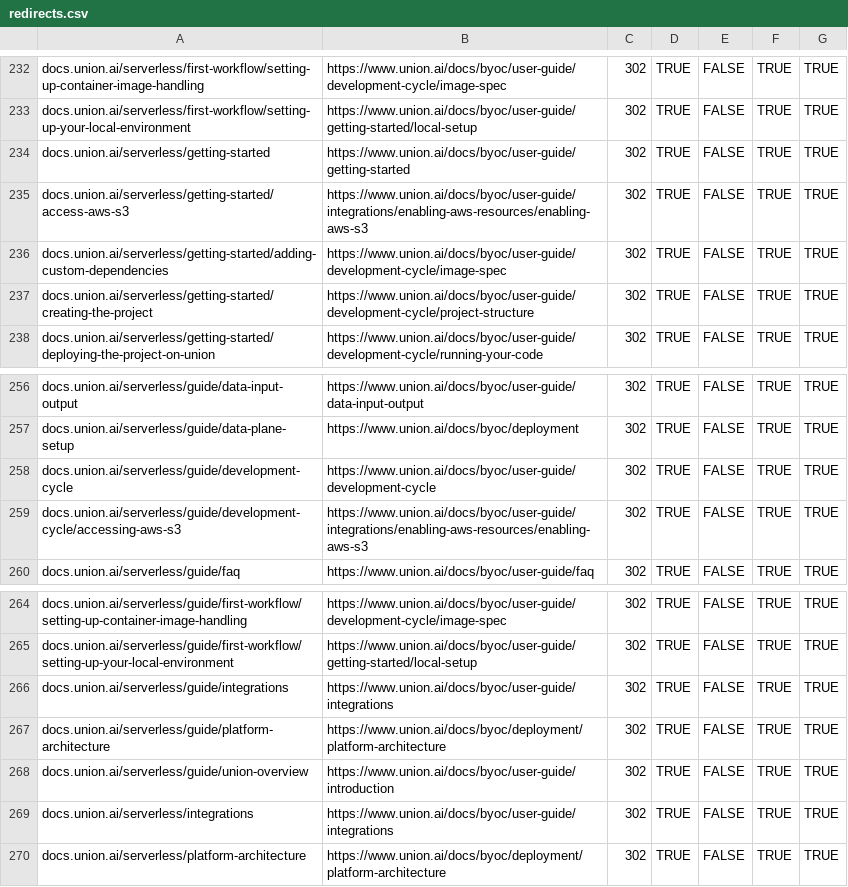
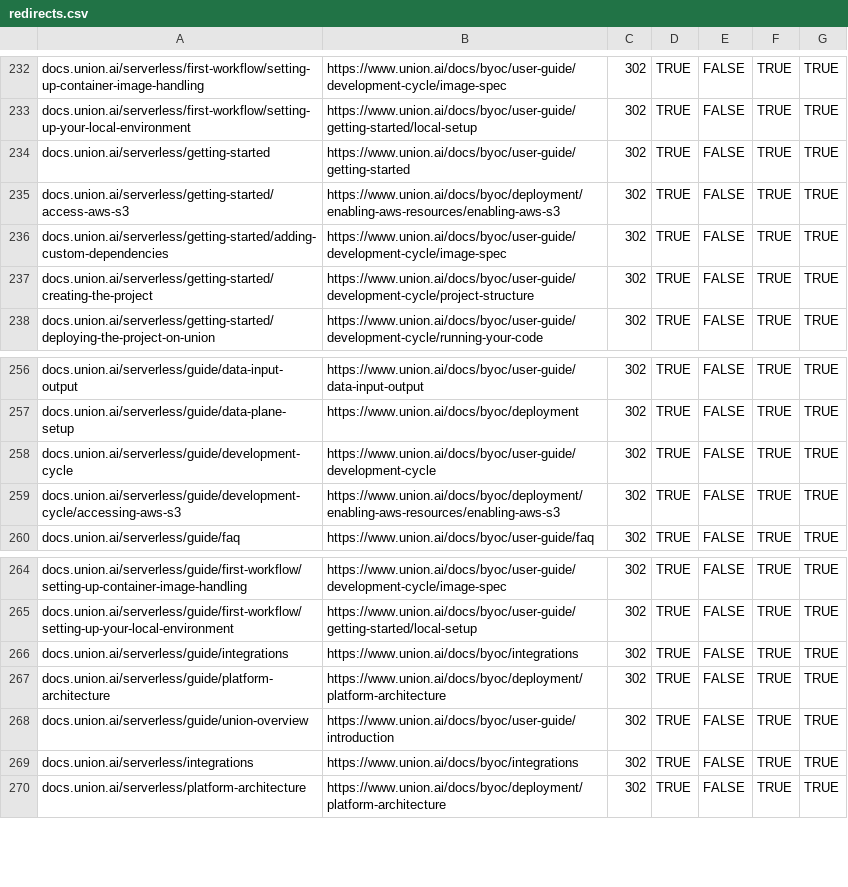
Before and after one commit to unionai/unionai-docs-infra, a CSV file: redirects.csv, drawn as a sheet; only a part is shown, gaps mark what is left out.

```diff
--- a/redirects.csv
+++ b/redirects.csv
@@ -234,3 +234,3 @@ docs.union.ai/serverless/first-workflow/setting-up-your-local-environment,https:
 docs.union.ai/serverless/getting-started,https://www.union.ai/docs/byoc/user-guide/getting-started,302,TRUE,FALSE,TRUE,TRUE
-docs.union.ai/serverless/getting-started/access-aws-s3,https://www.union.ai/docs/byoc/user-guide/integrations/enabling-aws-resources/enabling-aws-s3,302,TRUE,FALSE,TRUE,TRUE
+docs.union.ai/serverless/getting-started/access-aws-s3,https://www.union.ai/docs/byoc/deployment/enabling-aws-resources/enabling-aws-s3,302,TRUE,FALSE,TRUE,TRUE
 docs.union.ai/serverless/getting-started/adding-custom-dependencies,https://www.union.ai/docs/byoc/user-guide/development-cycle/image-spec,302,TRUE,FALSE,TRUE,TRUE
@@ -258,3 +258,3 @@ docs.union.ai/serverless/guide/data-plane-setup,https://www.union.ai/docs/byoc/d
 docs.union.ai/serverless/guide/development-cycle,https://www.union.ai/docs/byoc/user-guide/development-cycle,302,TRUE,FALSE,TRUE,TRUE
-docs.union.ai/serverless/guide/development-cycle/accessing-aws-s3,https://www.union.ai/docs/byoc/user-guide/integrations/enabling-aws-resources/enabling-aws-s3,302,TRUE,FALSE,TRUE,TRUE
+docs.union.ai/serverless/guide/development-cycle/accessing-aws-s3,https://www.union.ai/docs/byoc/deployment/enabling-aws-resources/enabling-aws-s3,302,TRUE,FALSE,TRUE,TRUE
 docs.union.ai/serverless/guide/faq,https://www.union.ai/docs/byoc/user-guide/faq,302,TRUE,FALSE,TRUE,TRUE
@@ -265,6 +265,6 @@ docs.union.ai/serverless/guide/first-workflow/setting-up-container-image-handlin
 docs.union.ai/serverless/guide/first-workflow/setting-up-your-local-environment,https://www.union.ai/docs/byoc/user-guide/getting-started/local-setup,302,TRUE,FALSE,TRUE,TRUE
-docs.union.ai/serverless/guide/integrations,https://www.union.ai/docs/byoc/user-guide/integrations,302,TRUE,FALSE,TRUE,TRUE
+docs.union.ai/serverless/guide/integrations,https://www.union.ai/docs/byoc/integrations,302,TRUE,FALSE,TRUE,TRUE
 docs.union.ai/serverless/guide/platform-architecture,https://www.union.ai/docs/byoc/deployment/platform-architecture,302,TRUE,FALSE,TRUE,TRUE
 docs.union.ai/serverless/guide/union-overview,https://www.union.ai/docs/byoc/user-guide/introduction,302,TRUE,FALSE,TRUE,TRUE
-docs.union.ai/serverless/integrations,https://www.union.ai/docs/byoc/user-guide/integrations,302,TRUE,FALSE,TRUE,TRUE
+docs.union.ai/serverless/integrations,https://www.union.ai/docs/byoc/integrations,302,TRUE,FALSE,TRUE,TRUE
 docs.union.ai/serverless/platform-architecture,https://www.union.ai/docs/byoc/deployment/platform-architecture,302,TRUE,FALSE,TRUE,TRUE
```
Also changed, not shown: 1 other file.
